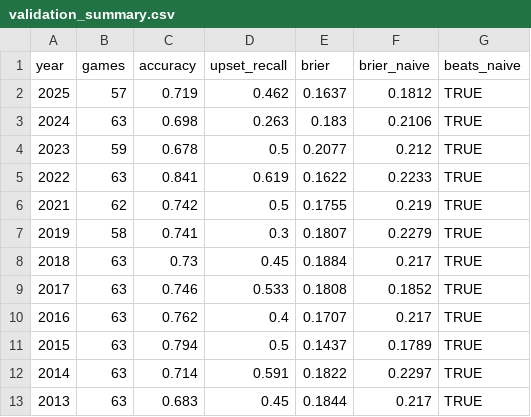
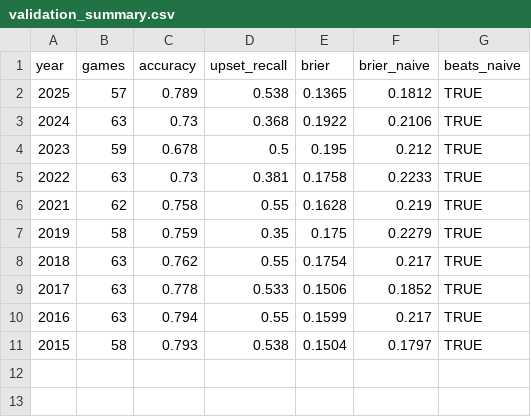
Before and after one commit to KrishBothra/March-Madness-Pred-Model, a CSV file: validation_summary.csv, drawn as a sheet.

Commit message:
0.1674 brier

```diff
--- a/validation_summary.csv
+++ b/validation_summary.csv
@@ -1,13 +1,11 @@
 "year","games","accuracy","upset_recall","brier","brier_naive","beats_naive"
-2025,57,0.719,0.462,0.1637,0.1812,TRUE
-2024,63,0.698,0.263,0.183,0.2106,TRUE
-2023,59,0.678,0.5,0.2077,0.212,TRUE
-2022,63,0.841,0.619,0.1622,0.2233,TRUE
-2021,62,0.742,0.5,0.1755,0.219,TRUE
-2019,58,0.741,0.3,0.1807,0.2279,TRUE
-2018,63,0.73,0.45,0.1884,0.217,TRUE
-2017,63,0.746,0.533,0.1808,0.1852,TRUE
-2016,63,0.762,0.4,0.1707,0.217,TRUE
-2015,63,0.794,0.5,0.1437,0.1789,TRUE
-2014,63,0.714,0.591,0.1822,0.2297,TRUE
-2013,63,0.683,0.45,0.1844,0.217,TRUE
+2025,57,0.789,0.538,0.1365,0.1812,TRUE
+2024,63,0.73,0.368,0.1922,0.2106,TRUE
+2023,59,0.678,0.5,0.195,0.212,TRUE
+2022,63,0.73,0.381,0.1758,0.2233,TRUE
+2021,62,0.758,0.55,0.1628,0.219,TRUE
+2019,58,0.759,0.35,0.175,0.2279,TRUE
+2018,63,0.762,0.55,0.1754,0.217,TRUE
+2017,63,0.778,0.533,0.1506,0.1852,TRUE
+2016,63,0.794,0.55,0.1599,0.217,TRUE
+2015,58,0.793,0.538,0.1504,0.1797,TRUE
```
Also changed, not shown: 4 other files.
